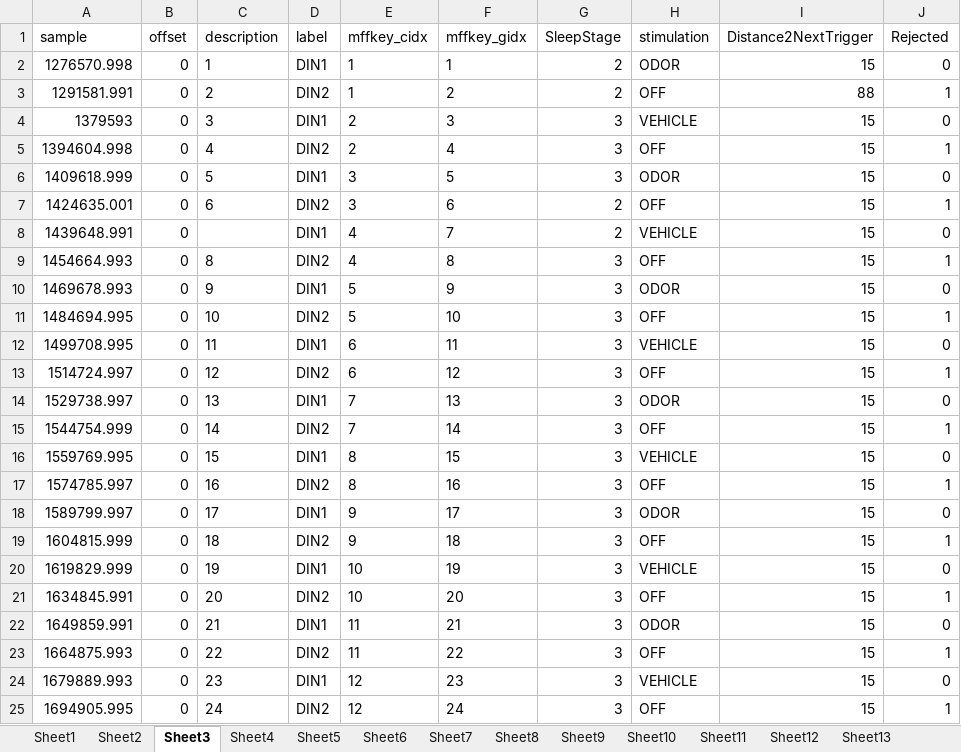
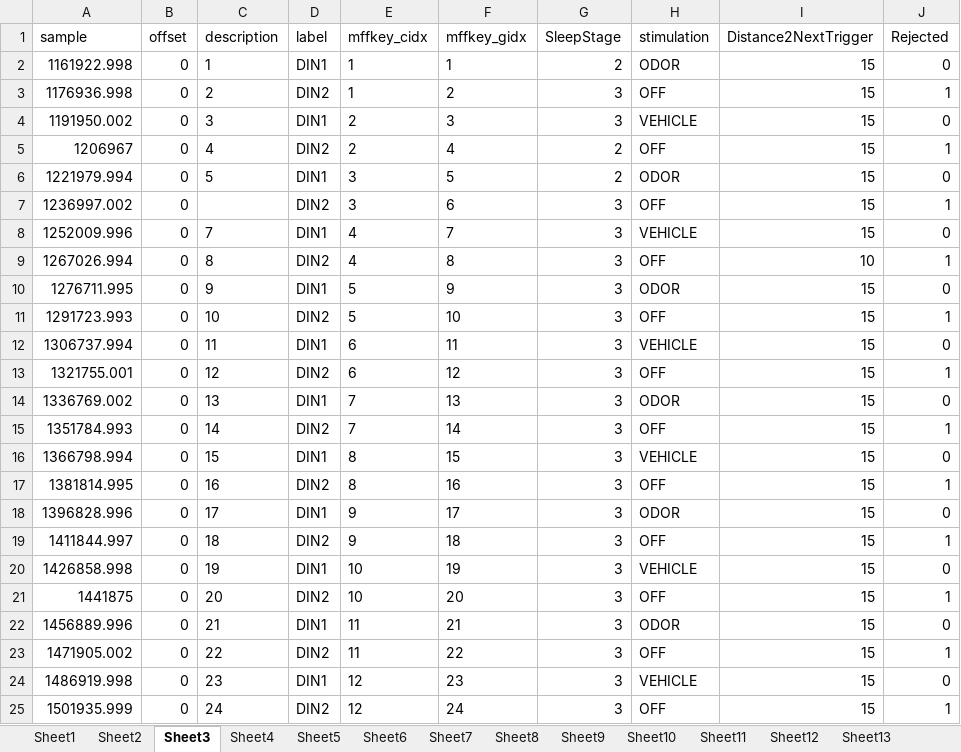
Before and after one commit to jens-k/rc_preproc, an Excel workbook: Events_RC.xlsx, sheet Sheet3, drawn as a sheet; only a part is shown; values as stored, in another font and other column widths than the file's, no borders; the diff covers the shown part only; the diff names each change by its address in the sheet, - before the commit and + after, or states it on an @@ line.

```diff
--- a/Events_RC.xlsx (sheet Sheet3)
+++ b/Events_RC.xlsx (sheet Sheet3)
-A2 (sample): 1276570.998
+A2 (sample): 1161922.998
-A3 (sample): 1291581.991
+A3 (sample): 1176936.998
-G3 (SleepStage): 2
+G3 (SleepStage): 3
-I3 (Distance2NextTrigger): 88
+I3 (Distance2NextTrigger): 15
-A4 (sample): 1379593
+A4 (sample): 1191950.002
-A5 (sample): 1394604.998
+A5 (sample): 1206967
-G5:G6 (SleepStage): 3
+G5:G6 (SleepStage): 2
-A6 (sample): 1409618.999
+A6 (sample): 1221979.994
-A7 (sample): 1424635.001
+A7 (sample): 1236997.002
-C7 (description): 6
+C7 (description): (empty)
-G7:G8 (SleepStage): 2
+G7:G8 (SleepStage): 3
-A8 (sample): 1439648.991
+A8 (sample): 1252009.996
-C8 (description): (empty)
+C8 (description): 7
-A9 (sample): 1454664.993
+A9 (sample): 1267026.994
-I9 (Distance2NextTrigger): 15
+I9 (Distance2NextTrigger): 10
-A10 (sample): 1469678.993
+A10 (sample): 1276711.995
-A11 (sample): 1484694.995
+A11 (sample): 1291723.993
-A12 (sample): 1499708.995
+A12 (sample): 1306737.994
-A13 (sample): 1514724.997
+A13 (sample): 1321755.001
-A14 (sample): 1529738.997
+A14 (sample): 1336769.002
-A15 (sample): 1544754.999
+A15 (sample): 1351784.993
-A16 (sample): 1559769.995
+A16 (sample): 1366798.994
-A17 (sample): 1574785.997
+A17 (sample): 1381814.995
-A18 (sample): 1589799.997
+A18 (sample): 1396828.996
-A19 (sample): 1604815.999
+A19 (sample): 1411844.997
-A20 (sample): 1619829.999
+A20 (sample): 1426858.998
-A21 (sample): 1634845.991
+A21 (sample): 1441875
-A22 (sample): 1649859.991
+A22 (sample): 1456889.996
-A23 (sample): 1664875.993
+A23 (sample): 1471905.002
-A24 (sample): 1679889.993
+A24 (sample): 1486919.998
-A25 (sample): 1694905.995
+A25 (sample): 1501935.999
```
Also changed, not shown: other rows of this sheet, sheet Sheet6, sheet Sheet17, sheet Sheet9, sheet Sheet1, sheet Sheet13, sheet Sheet14, 10 more sheets, other sheet tabs, 6 other files.
